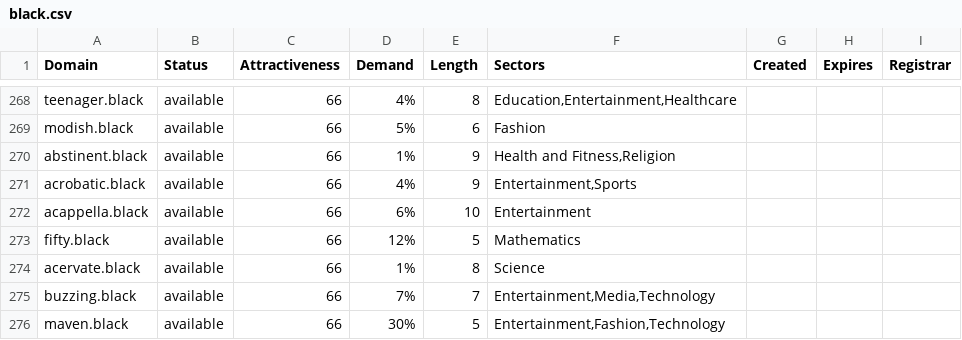
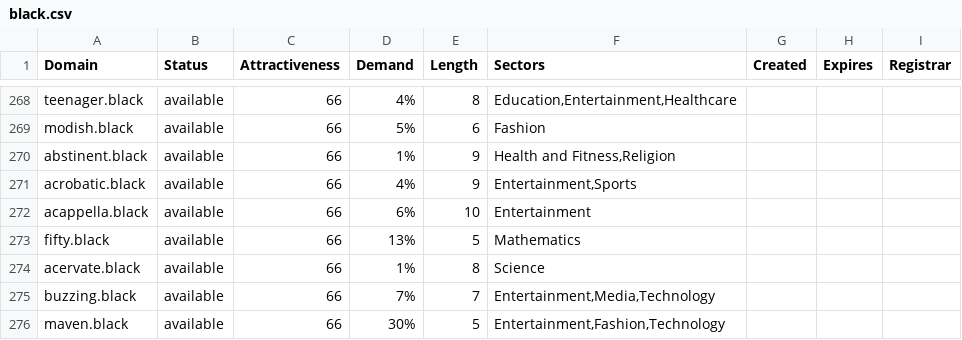
Before and after one commit to UniqueDomains/black-oneword-domains, a CSV file: black.csv, drawn as a sheet; only a part is shown, gaps mark what is left out; the diff covers the shown part only.

```diff
--- a/black.csv
+++ b/black.csv
@@ -272,3 +272,3 @@ acrobatic.black,available,66,4%,9,"Entertainment,Sports",,,
 acappella.black,available,66,6%,10,Entertainment,,,
-fifty.black,available,66,12%,5,Mathematics,,,
+fifty.black,available,66,13%,5,Mathematics,,,
 acervate.black,available,66,1%,8,Science,,,
```
Also changed, not shown: 56 edited cells elsewhere in this file, 2 other files.
